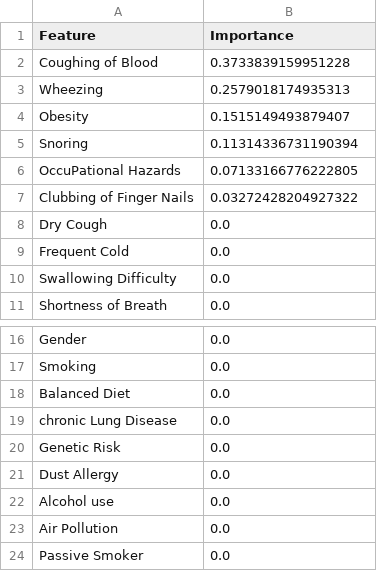
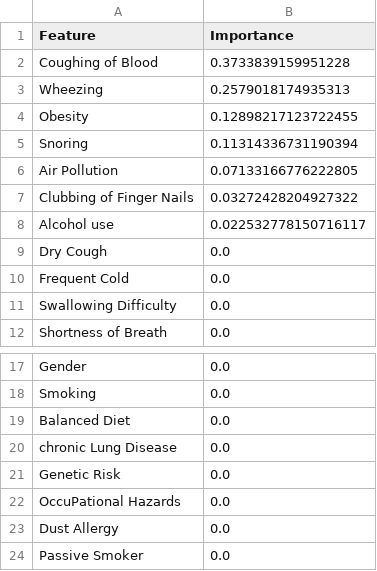
Before and after one commit to Dibya069/Preply_projects, a CSV file: ml_augi-2/artifacts/feature_importance/Decision_Tree_importance.csv, drawn as a sheet; only a part is shown, gaps mark what is left out.

```diff
--- a/ml_augi-2/artifacts/feature_importance/Decision_Tree_importance.csv
+++ b/ml_augi-2/artifacts/feature_importance/Decision_Tree_importance.csv
@@ -3,6 +3,7 @@ Coughing of Blood,0.3733839159951228
 Wheezing,0.2579018174935313
-Obesity,0.1515149493879407
+Obesity,0.12898217123722455
 Snoring,0.11314336731190394
-OccuPational Hazards,0.07133166776222805
+Air Pollution,0.07133166776222805
 Clubbing of Finger Nails,0.03272428204927322
+Alcohol use,0.022532778150716117
 Dry Cough,0.0
@@ -20,5 +21,4 @@ chronic Lung Disease,0.0
 Genetic Risk,0.0
+OccuPational Hazards,0.0
 Dust Allergy,0.0
-Alcohol use,0.0
-Air Pollution,0.0
 Passive Smoker,0.0
```
Also changed, not shown: ml_augi-2/artifacts/feature_importance/Gradient_Classification_importance.csv, ml_augi-2/artifacts/feature_importance/Random_Forest_importance.csv, 32 other files.
